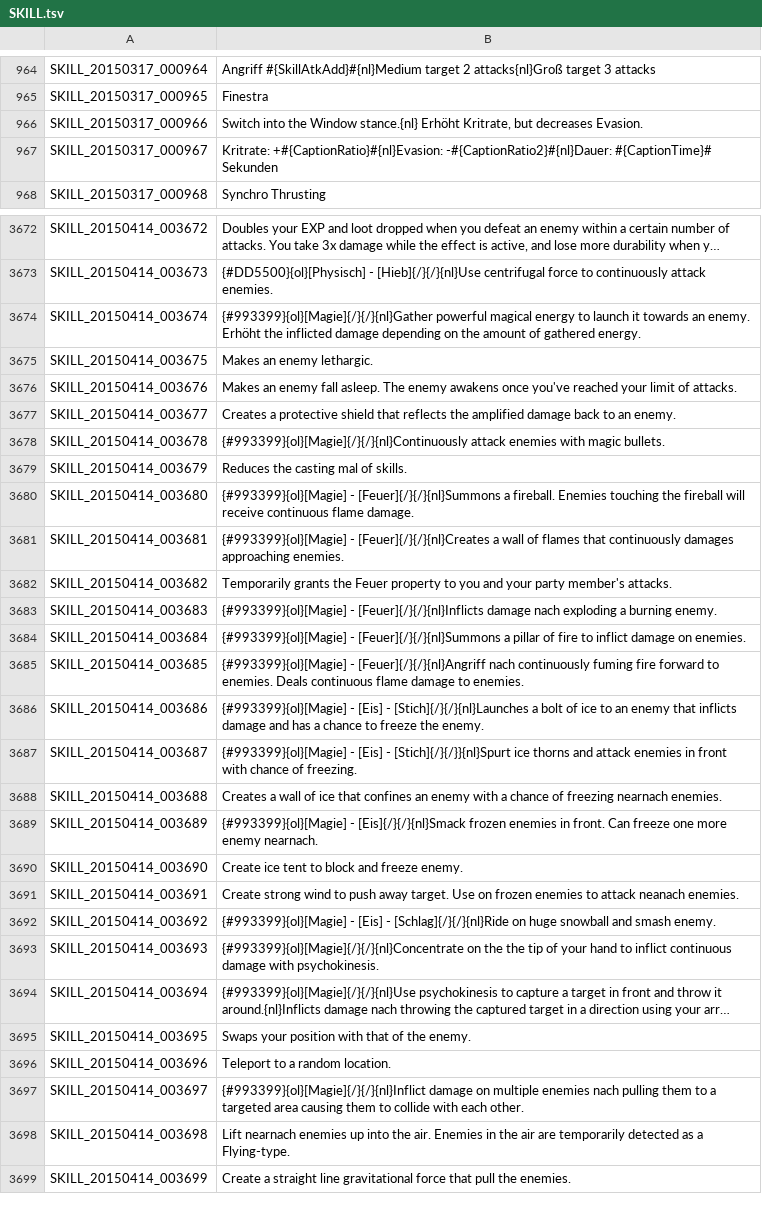
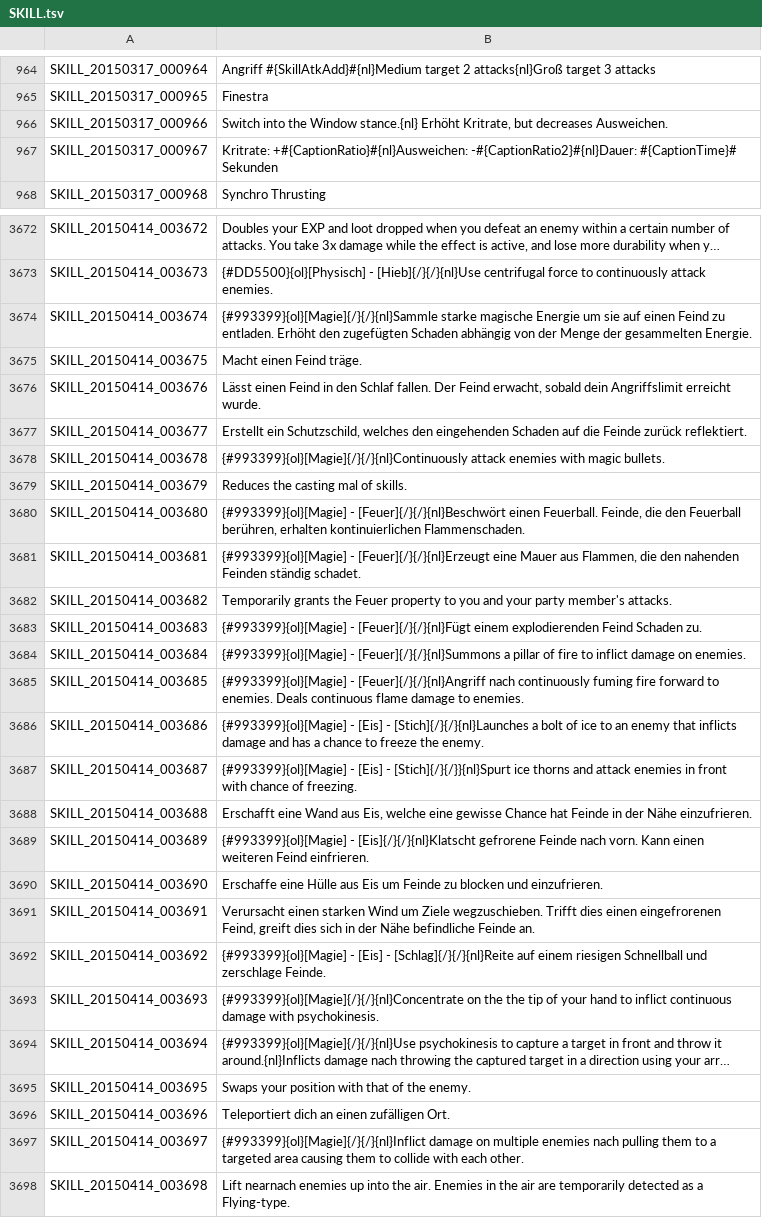
Before and after one commit to Triky313/TreeOfSavior-GermanTranslation, a TSV file: SKILL.tsv, drawn as a sheet; only a part is shown, gaps mark what is left out; the shorter side is filled out with more unchanged rows; long unchanged cells end in …; the diff covers the shown part only; the diff names each change by its address in the sheet, - before the commit and + after, or states it on an @@ line.

```diff
--- a/SKILL.tsv
+++ b/SKILL.tsv
-B966: …but decreases Evasion.
+B966: …but decreases Ausweichen.
-B967: Kritrate: +#{CaptionRatio}#{nl}Evasion: -#{CaptionRatio2}#{nl}Dauer: #{CaptionTime}#…
+B967: Kritrate: +#{CaptionRatio}#{nl}Ausweichen: -#{CaptionRatio2}#{nl}Dauer: #{CaptionTime}#…
-B3674: {#993399}{ol}[Magie]{/}{/}{nl}Gather powerful magical energy to launch it towards an enemy. Erhöht the inflicted damage depending on the amount of gathered energy.
+B3674: {#993399}{ol}[Magie]{/}{/}{nl}Sammle starke magische Energie um sie auf einen Feind zu entladen. Erhöht den zugefügten Schaden abhängig von der Menge der gesammelten Energie.
-B3675: Makes an enemy lethargic.
+B3675: Macht einen Feind träge.
-B3676: Makes an enemy fall asleep. The enemy awakens once you've reached your limit of attacks.
+B3676: Lässt einen Feind in den Schlaf fallen. Der Feind erwacht, sobald dein Angriffslimit erreicht wurde.
-B3677: Creates a protective shield that reflects the amplified damage back to an enemy.
+B3677: Erstellt ein Schutzschild, welches den eingehenden Schaden auf die Feinde zurück reflektiert.
-B3680: {#993399}{ol}[Magie] - [Feuer]{/}{/}{nl}Summons a fireball. Enemies touching the fireball will receive continuous flame damage.
+B3680: {#993399}{ol}[Magie] - [Feuer]{/}{/}{nl}Beschwört einen Feuerball. Feinde, die den Feuerball berühren, erhalten kontinuierlichen Flammenschaden.
-B3681: {#993399}{ol}[Magie] - [Feuer]{/}{/}{nl}Creates a wall of flames that continuously damages approaching enemies.
+B3681: {#993399}{ol}[Magie] - [Feuer]{/}{/}{nl}Erzeugt eine Mauer aus Flammen, die den nahenden Feinden ständig schadet.
-B3683: {#993399}{ol}[Magie] - [Feuer]{/}{/}{nl}Inflicts damage nach exploding a burning enemy.
+B3683: {#993399}{ol}[Magie] - [Feuer]{/}{/}{nl}Fügt einem explodierenden Feind Schaden zu.
-B3688: Creates a wall of ice that confines an enemy with a chance of freezing nearnach enemies.
+B3688: Erschafft eine Wand aus Eis, welche eine gewisse Chance hat Feinde in der Nähe einzufrieren.
-B3689: {#993399}{ol}[Magie] - [Eis]{/}{/}{nl}Smack frozen enemies in front. Can freeze one more enemy nearnach.
+B3689: {#993399}{ol}[Magie] - [Eis]{/}{/}{nl}Klatscht gefrorene Feinde nach vorn. Kann einen weiteren Feind einfrieren.
-B3690: Create ice tent to block and freeze enemy.
+B3690: Erschaffe eine Hülle aus Eis um Feinde zu blocken und einzufrieren.
-B3691: Create strong wind to push away target. Use on frozen enemies to attack neanach enemies.
+B3691: Verursacht einen starken Wind um Ziele wegzuschieben. Trifft dies einen eingefrorenen Feind, greift dies sich in der Nähe befindliche Feinde an.
-B3692: …[Eis] - [Schlag]{/}{/}{nl}Ride on huge snowball and smash enemy.
+B3692: …[Eis] - [Schlag]{/}{/}{nl}Reite auf einem riesigen Schnellball und zerschlage Feinde.
-B3696: Teleport to a random location.
+B3696: Teleportiert dich an einen zufälligen Ort.
```
Also changed, not shown: 165 edited cells elsewhere in this file, ITEM.tsv, UI.tsv, 1 other file.
